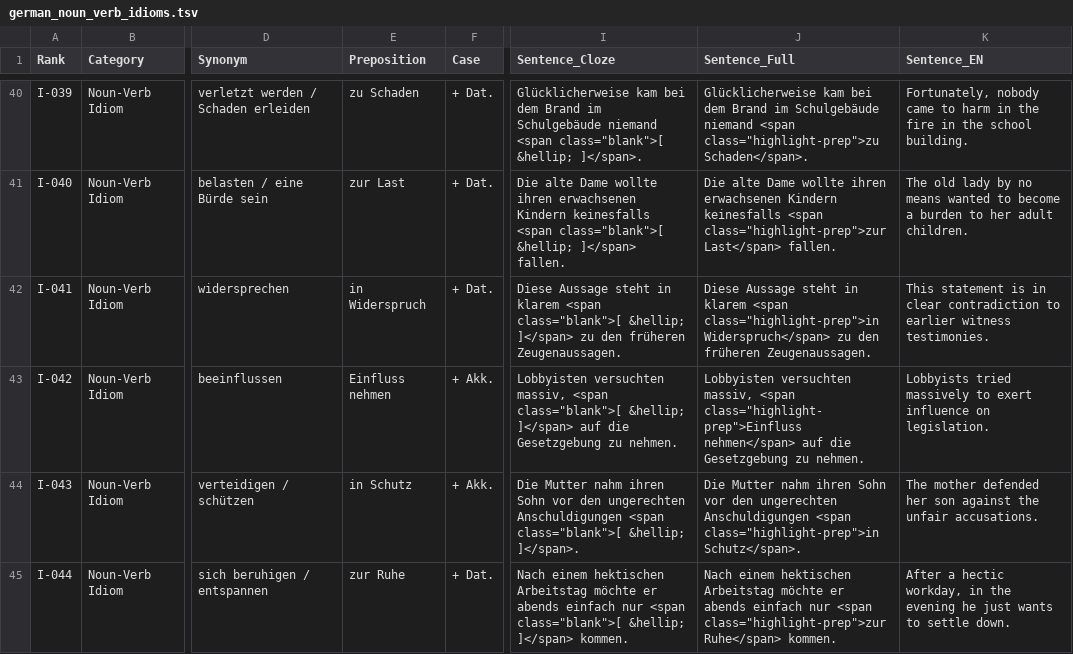
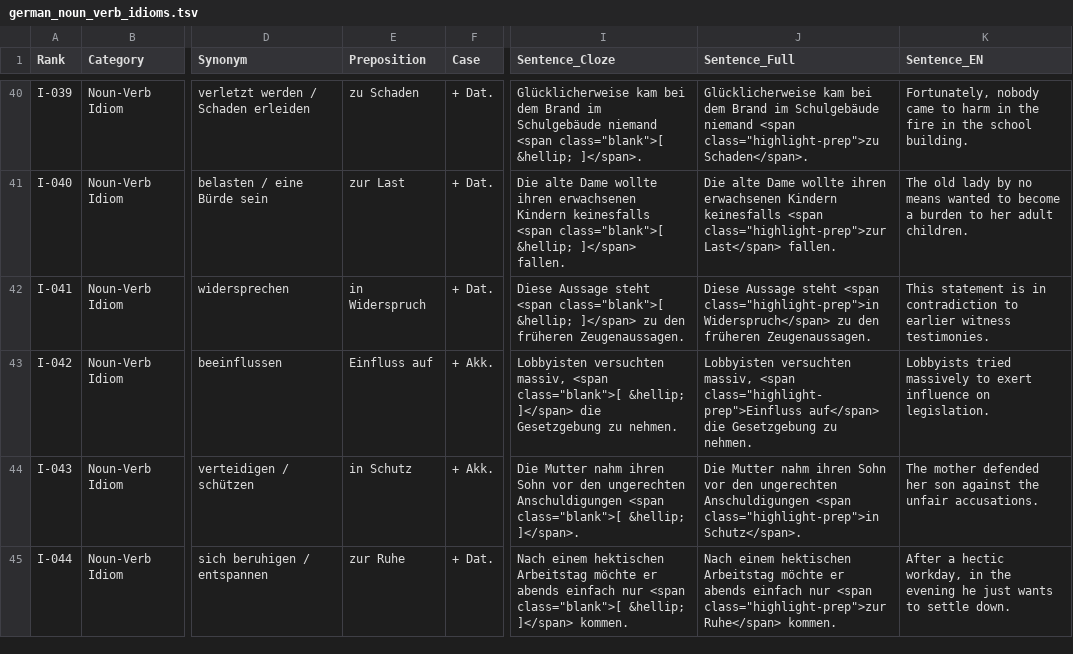
Before and after one commit to yuhouzhou/german-prepositions-anki, a TSV file: german_noun_verb_idioms.tsv, drawn as a sheet; only a part is shown, gaps mark what is left out; the diff names each change by its address in the sheet, - before the commit and + after, or states it on an @@ line.

```diff
--- a/german_noun_verb_idioms.tsv
+++ b/german_noun_verb_idioms.tsv
-I42 (Sentence_Cloze): …Aussage steht in klarem <span class="blank">[…
+I42 (Sentence_Cloze): …Aussage steht <span class="blank">[…
-J42 (Sentence_Full): …Aussage steht in klarem <span class="highlight-prep">in…
+J42 (Sentence_Full): …Aussage steht <span class="highlight-prep">in…
-K42 (Sentence_EN): …is in clear contradiction to…
+K42 (Sentence_EN): …is in contradiction to…
-E43 (Preposition): Einfluss nehmen
+E43 (Preposition): Einfluss auf
-I43 (Sentence_Cloze): …&hellip; ]</span> auf die Gesetzgebung…
+I43 (Sentence_Cloze): …&hellip; ]</span> die Gesetzgebung…
-J43 (Sentence_Full): …<span class="highlight-prep">Einfluss nehmen</span> auf die Gesetzgebung…
+J43 (Sentence_Full): …<span class="highlight-prep">Einfluss auf</span> die Gesetzgebung…
```
Also changed, not shown: german_all_prepositions_combined.csv, german_all_prepositions_combined.tsv, 16 other files.
